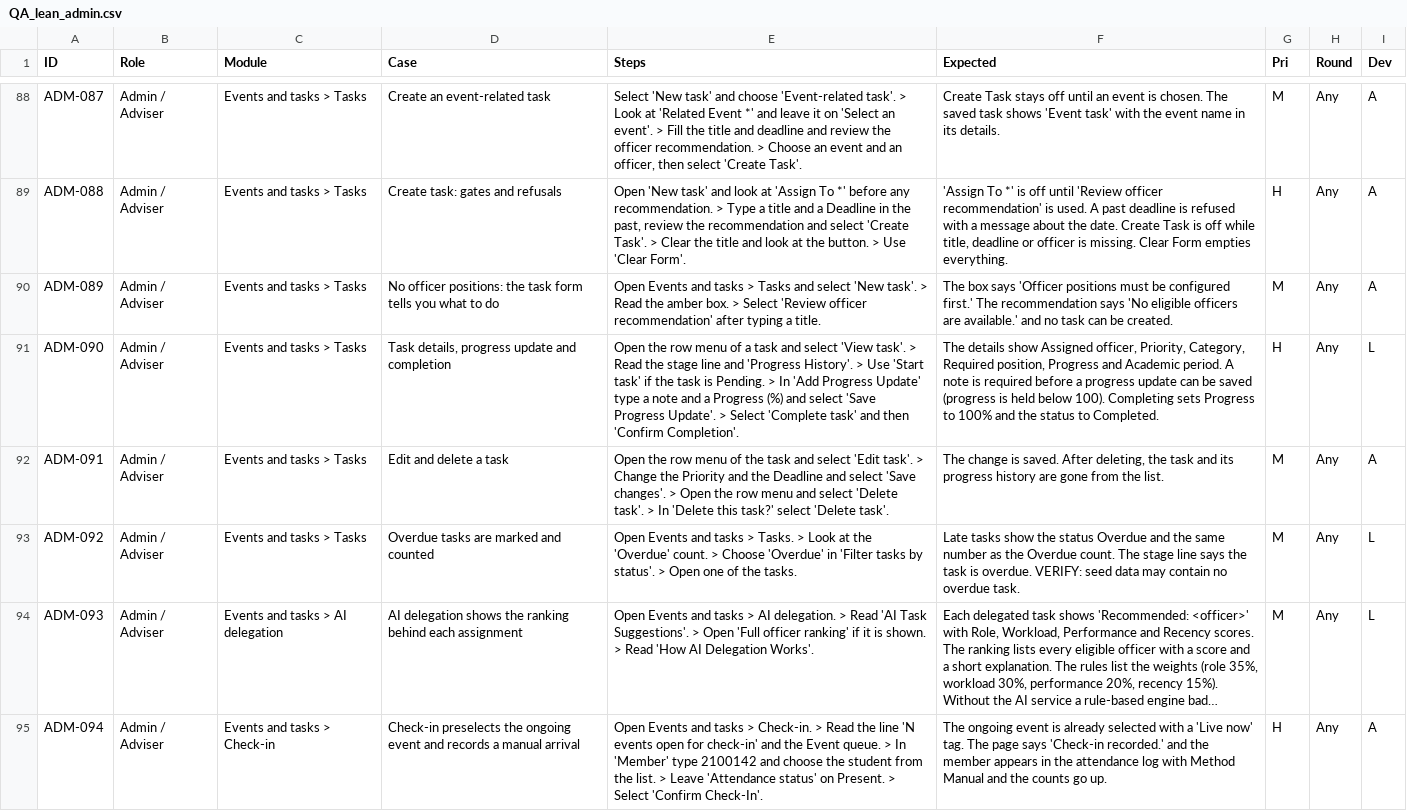
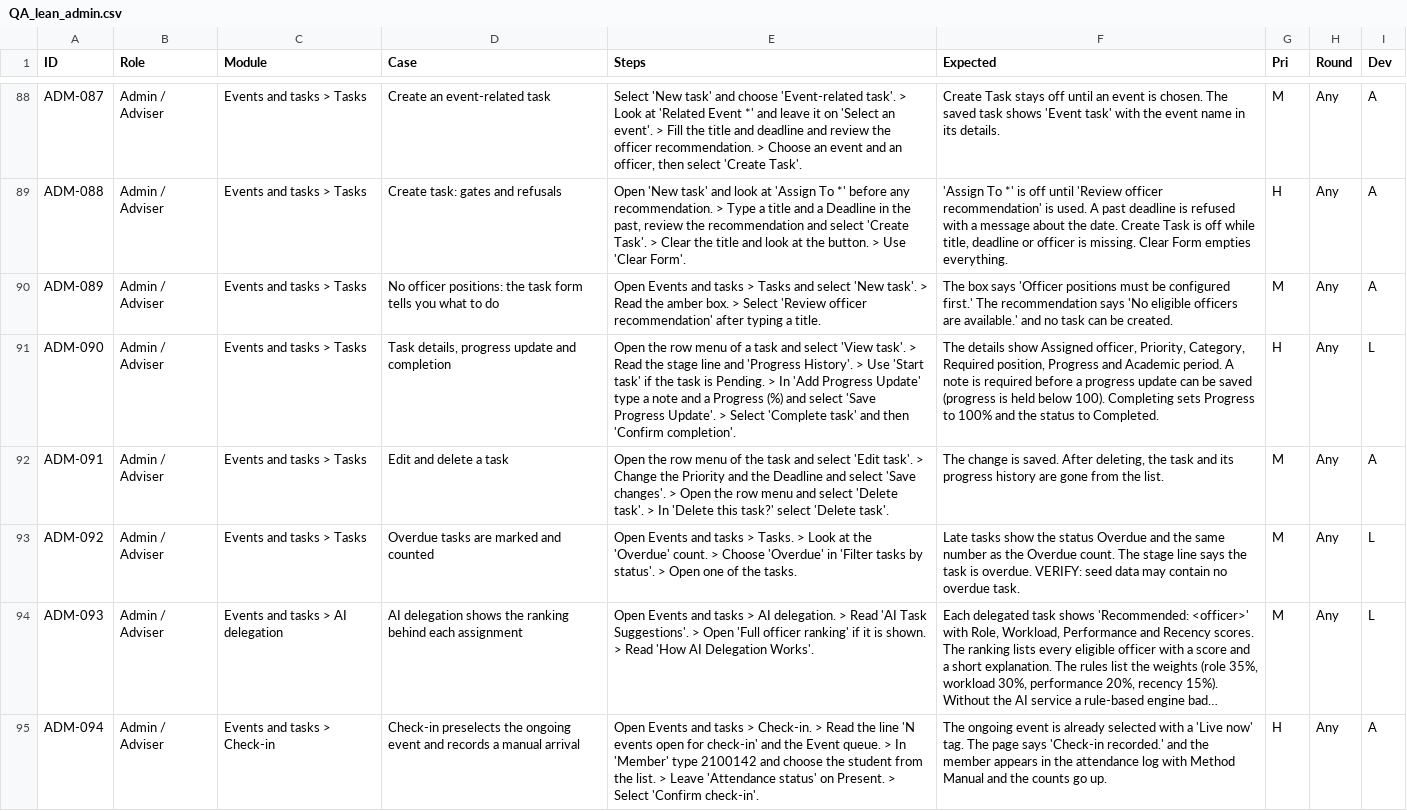
Before and after one commit to prodoc-zen/Hiusa-FULL, a CSV file: docs/qa/lean/QA_lean_admin.csv, drawn as a sheet; only a part is shown, gaps mark what is left out; long unchanged cells end in …; the diff covers the shown part only; the diff names each change by its address in the sheet, - before the commit and + after, or states it on an @@ line.

```diff
--- a/docs/qa/lean/QA_lean_admin.csv
+++ b/docs/qa/lean/QA_lean_admin.csv
-E91 (Steps): …then 'Confirm Completion'.
+E91 (Steps): …then 'Confirm completion'.
-E95 (Steps): …Select 'Confirm Check-In'.
+E95 (Steps): …Select 'Confirm check-in'.
```
Also changed, not shown: 10 edited cells elsewhere in this file, docs/qa/lean/QA_lean_officer.csv, 16 other files.
